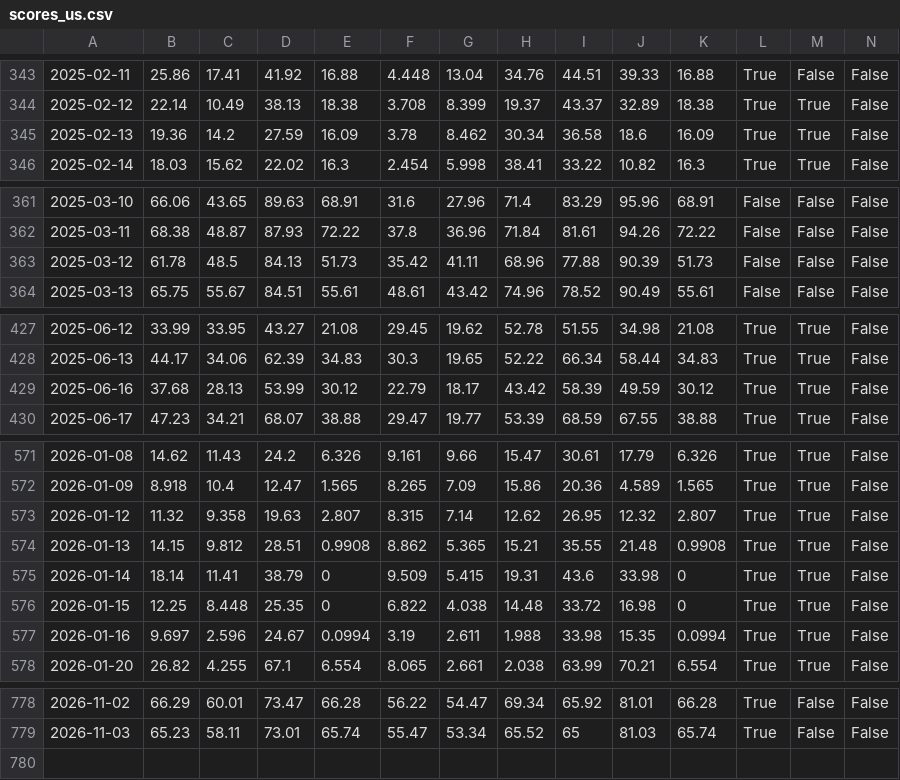
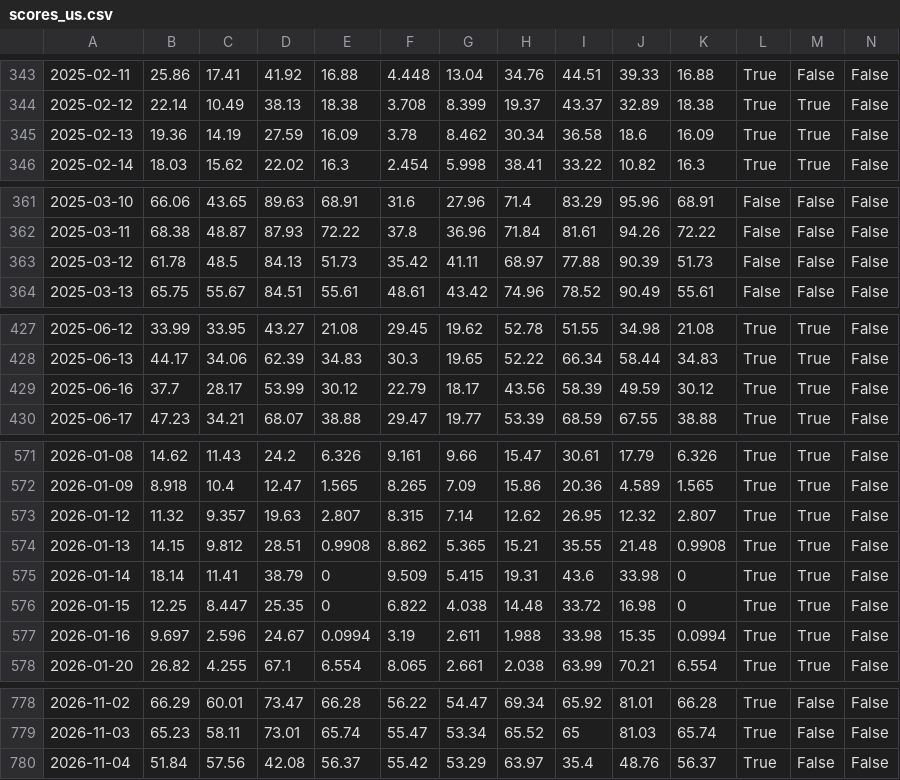
Before and after one commit to awantw1984dot/panic-index, a CSV file: data/scores_us.csv, drawn as a sheet; only a part is shown, gaps mark what is left out; rows hold the shown columns only; the diff covers the shown part only; the diff names each change by its address in the sheet, - before the commit and + after, or states it on an @@ line.

```diff
--- a/data/scores_us.csv
+++ b/data/scores_us.csv
-C345: 14.2
+C345: 14.19
-H363: 68.96
+H363: 68.97
-B429: 37.68
+B429: 37.7
-C429: 28.13
+C429: 28.17
-H429: 43.42
+H429: 43.56
-C573: 9.358
+C573: 9.357
-C576: 8.448
+C576: 8.447
+row 780: 2026-11-04 | 51.84 | 57.56 | 42.08 | 56.37 | 55.42 | 53.29 | 63.97 | 35.4 | 48.76 | 56.37 | True | False | False
```
Also changed, not shown: 3 edited cells elsewhere in this file, data/lights_tw.csv, 2 other files.
